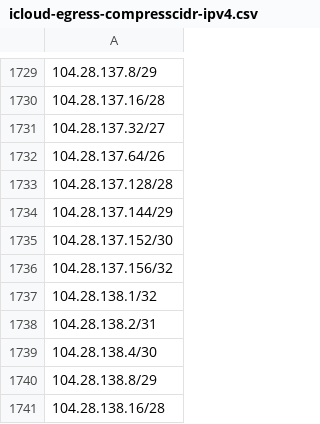
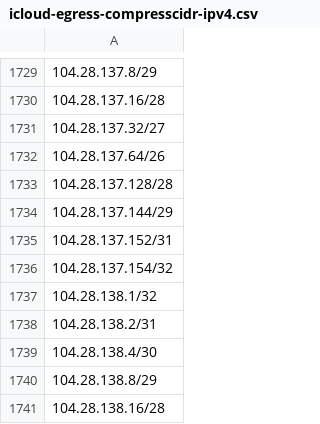
Before and after one commit to verdann/cti-lookups, a CSV file: data/icloud-proxy/icloud-egress-compresscidr-ipv4.csv, drawn as a sheet; only a part is shown, gaps mark what is left out; the diff names each change by its address in the sheet, - before the commit and + after, or states it on an @@ line.

```diff
--- a/data/icloud-proxy/icloud-egress-compresscidr-ipv4.csv
+++ b/data/icloud-proxy/icloud-egress-compresscidr-ipv4.csv
-A1735: 104.28.137.152/30
+A1735: 104.28.137.152/31
-A1736: 104.28.137.156/32
+A1736: 104.28.137.154/32
```
Also changed, not shown: data/threatfox-iocs/threatfox-domains.csv, 6 other files.
